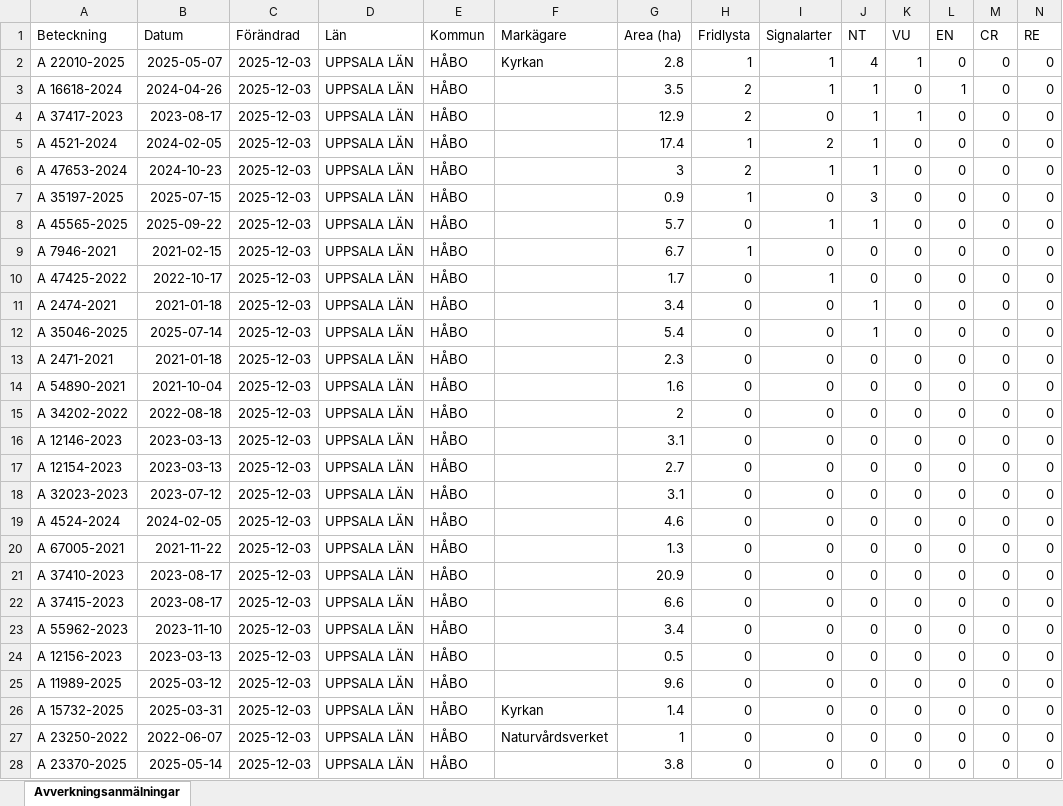
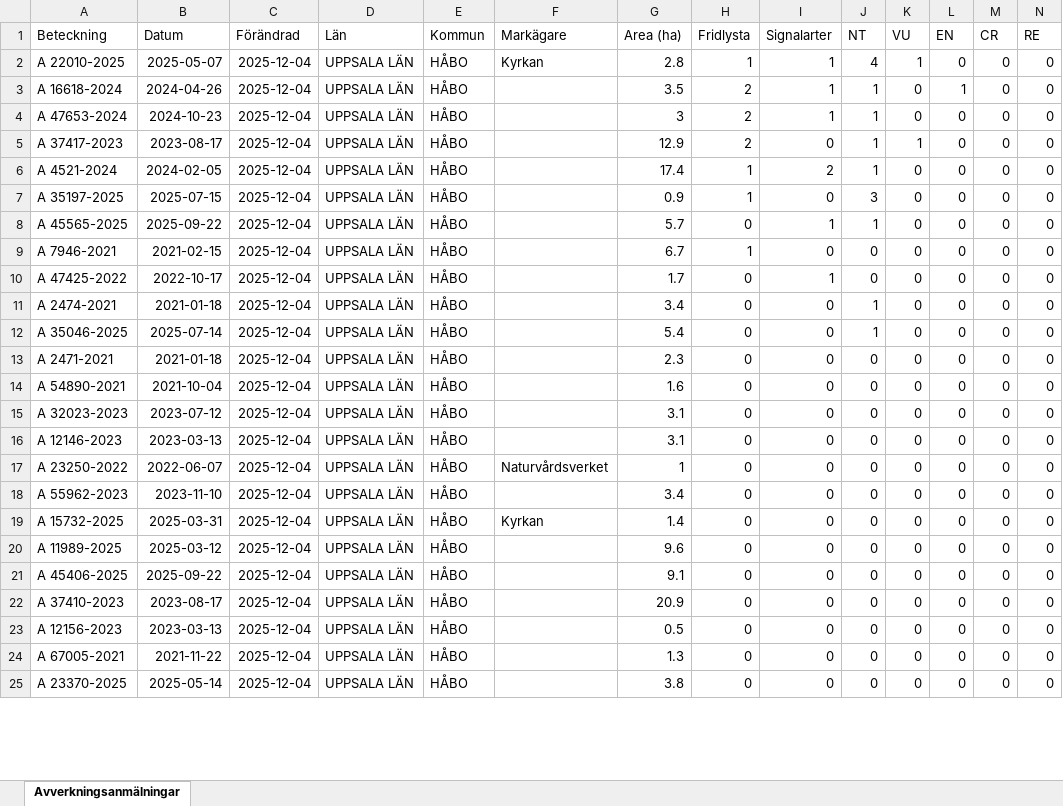
Before and after one commit to klasma/Logging_0305, an Excel workbook: Översikt HÅBO.xlsx, sheet Avverkningsanmälningar, drawn as a sheet; only a part is shown; values as stored, in another font and other column widths than the file's, no borders; removed rows and columns are numbered as before the commit, all else as after; rows hold the shown columns only; the diff covers the shown part only; the diff names each change by its address in the sheet, - before the commit and + after, or states it on an @@ line.

```diff
--- a/Översikt HÅBO.xlsx (sheet Avverkningsanmälningar)
+++ b/Översikt HÅBO.xlsx (sheet Avverkningsanmälningar)
-C2:C3 (Förändrad): 2025-12-03
+C2:C3 (Förändrad): 2025-12-04
+row 4: A 47653-2024 | 2024-10-23 | 2025-12-04 | UPPSALA LÄN | HÅBO |  | 3 | 2 | 1 | 1 | 0 | 0 | 0 | 0
-C5:C6 (Förändrad): 2025-12-03
+C5:C6 (Förändrad): 2025-12-04
-row 6: A 47653-2024 | 2024-10-23 | 2025-12-03 | UPPSALA LÄN | HÅBO |  | 3 | 2 | 1 | 1 | 0 | 0 | 0 | 0
-C7:C16 (Förändrad): 2025-12-03
+C7:C16 (Förändrad): 2025-12-04
-A15 (Beteckning): A 34202-2022
+A15 (Beteckning): A 32023-2023
-B15 (Datum): 2022-08-18
+B15 (Datum): 2023-07-12
-G15 (Area (ha)): 2
+G15 (Area (ha)): 3.1
+row 17: A 23250-2022 | 2022-06-07 | 2025-12-04 | UPPSALA LÄN | HÅBO | Naturvårdsverket | 1 | 0 | 0 | 0 | 0 | 0 | 0 | 0
-A18 (Beteckning): A 12154-2023
+A18 (Beteckning): A 55962-2023
-B18 (Datum): 2023-03-13
+B18 (Datum): 2023-11-10
-C18:C22 (Förändrad): 2025-12-03
+C18:C22 (Förändrad): 2025-12-04
-G18 (Area (ha)): 2.7
+G18 (Area (ha)): 3.4
-A19 (Beteckning): A 32023-2023
+A19 (Beteckning): A 15732-2025
-B19 (Datum): 2023-07-12
+B19 (Datum): 2025-03-31
-F19 (Markägare): (empty)
+F19 (Markägare): Kyrkan
-G19 (Area (ha)): 3.1
+G19 (Area (ha)): 1.4
-A20 (Beteckning): A 4524-2024
+A20 (Beteckning): A 11989-2025
-B20 (Datum): 2024-02-05
+B20 (Datum): 2025-03-12
-G20 (Area (ha)): 4.6
+G20 (Area (ha)): 9.6
-A21 (Beteckning): A 67005-2021
+A21 (Beteckning): A 45406-2025
-B21 (Datum): 2021-11-22
+B21 (Datum): 2025-09-22
-G21 (Area (ha)): 1.3
+G21 (Area (ha)): 9.1
-row 22: A 37415-2023 | 2023-08-17 | 2025-12-03 | UPPSALA LÄN | HÅBO |  | 6.6 | 0 | 0 | 0 | 0 | 0 | 0 | 0
-row 23: A 55962-2023 | 2023-11-10 | 2025-12-03 | UPPSALA LÄN | HÅBO |  | 3.4 | 0 | 0 | 0 | 0 | 0 | 0 | 0
-C23:C24 (Förändrad): 2025-12-03
+C23:C24 (Förändrad): 2025-12-04
-A24 (Beteckning): A 11989-2025
+A24 (Beteckning): A 67005-2021
-B24 (Datum): 2025-03-12
+B24 (Datum): 2021-11-22
-G24 (Area (ha)): 9.6
+G24 (Area (ha)): 1.3
-row 26: A 15732-2025 | 2025-03-31 | 2025-12-03 | UPPSALA LÄN | HÅBO | Kyrkan | 1.4 | 0 | 0 | 0 | 0 | 0 | 0 | 0
-row 27: A 23250-2022 | 2022-06-07 | 2025-12-03 | UPPSALA LÄN | HÅBO | Naturvårdsverket | 1 | 0 | 0 | 0 | 0 | 0 | 0 | 0
-C25 (Förändrad): 2025-12-03
+C25 (Förändrad): 2025-12-04
```
Also changed, not shown: 3 added rows and 11 edited cells elsewhere in this sheet, artfynd/A 16618-2024 artfynd.xlsx, artfynd/A 22010-2025 artfynd.xlsx, 56 other files.
